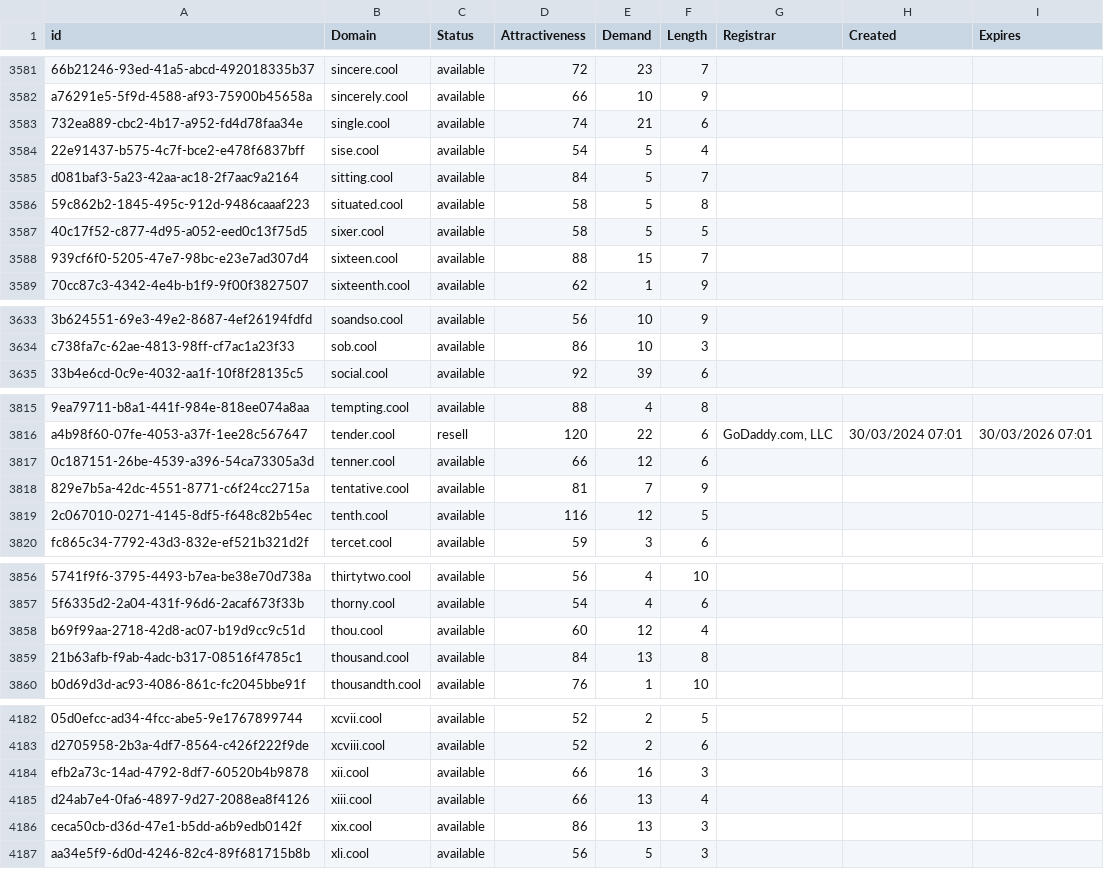
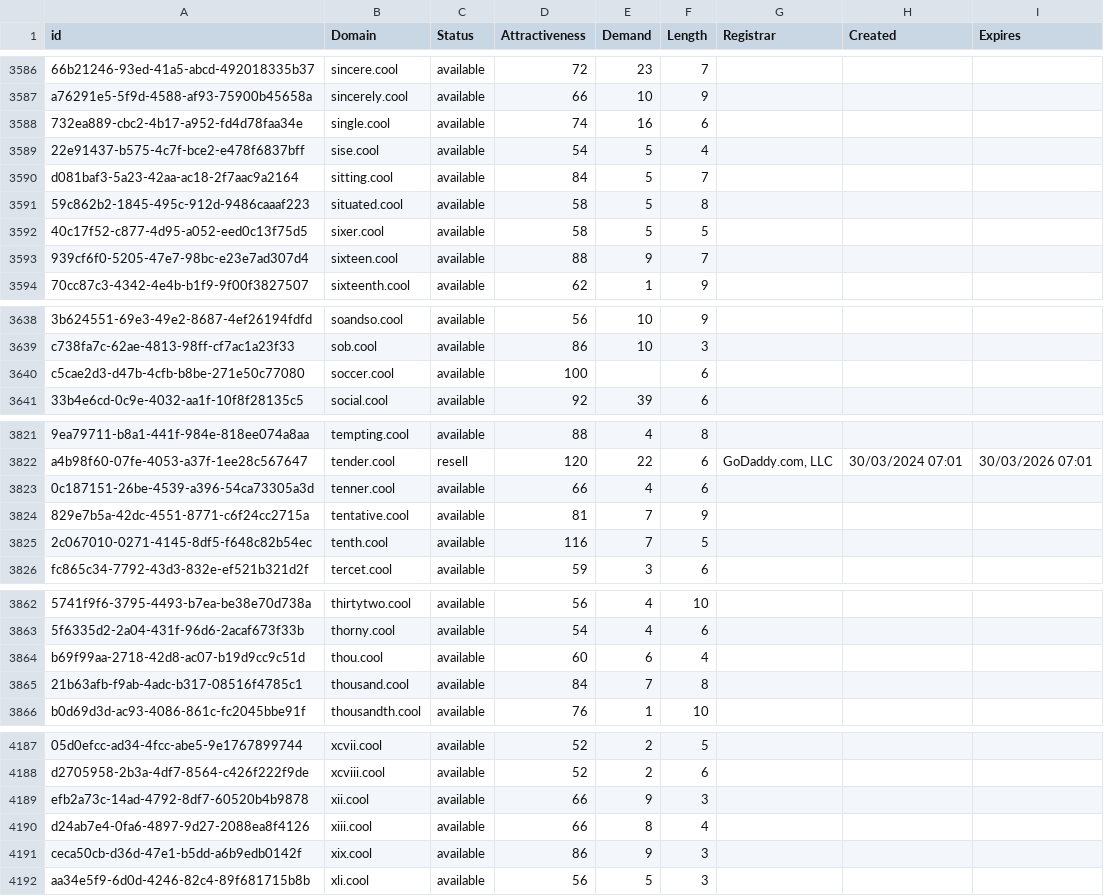
Before and after one commit to UniqueDomains/cool-oneword-domains, a CSV file: cool.csv, drawn as a sheet; only a part is shown, gaps mark what is left out; addresses are those after the commit; the diff covers the shown part only; the diff names each change by its address in the sheet, - before the commit and + after, or states it on an @@ line.

```diff
--- a/cool.csv
+++ b/cool.csv
-E3588 (Demand): 21
+E3588 (Demand): 16
-E3593 (Demand): 15
+E3593 (Demand): 9
+row 3640: c5cae2d3-d47b-4cfb-b8be-271e50c77080 | soccer.cool | available | 100 |  | 6
-E3823 (Demand): 12
+E3823 (Demand): 4
-E3825 (Demand): 12
+E3825 (Demand): 7
-E3864 (Demand): 12
+E3864 (Demand): 6
-E3865 (Demand): 13
+E3865 (Demand): 7
-E4189 (Demand): 16
+E4189 (Demand): 9
-E4190 (Demand): 13
+E4190 (Demand): 8
-E4191 (Demand): 13
+E4191 (Demand): 9
```
Also changed, not shown: 7 added rows, 2 removed rows and 27 edited cells elsewhere in this file, 2 other files.
